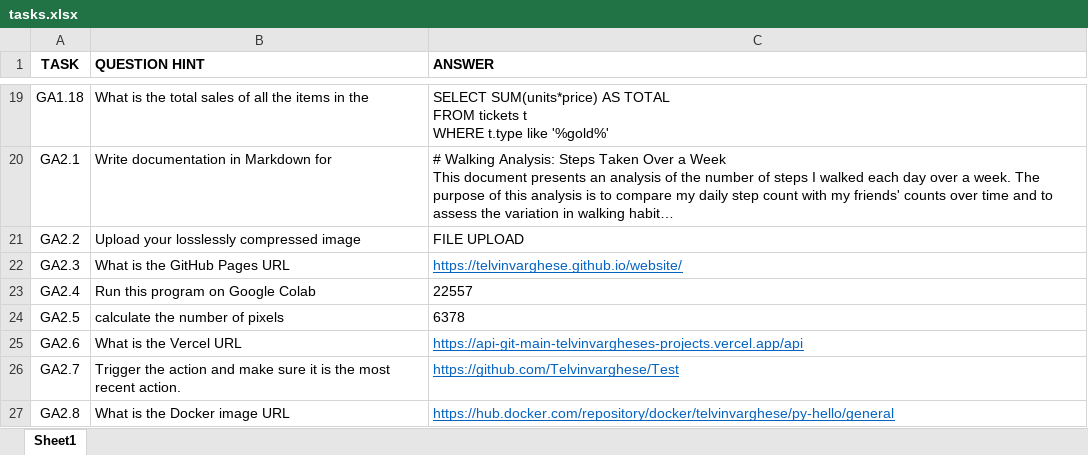
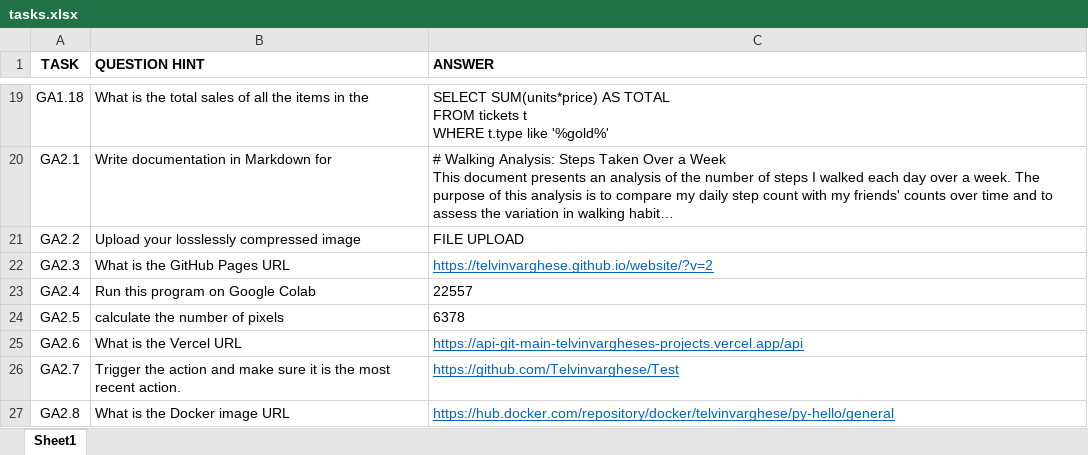
Before and after one commit to jayesh-bansal/TDSProject2FInal, an Excel workbook: tasks.xlsx, sheet Sheet1, drawn as a sheet; only a part is shown, gaps mark what is left out; long unchanged cells end in …; values as stored, in another font and other column widths than the file's, no borders; the diff names each change by its address in the sheet, - before the commit and + after, or states it on an @@ line.

```diff
--- a/tasks.xlsx (sheet Sheet1)
+++ b/tasks.xlsx (sheet Sheet1)
-C22 (ANSWER): https://telvinvarghese.github.io/website/
+C22 (ANSWER): https://telvinvarghese.github.io/website/?v=2
```
Also changed, not shown: 1 other file.
